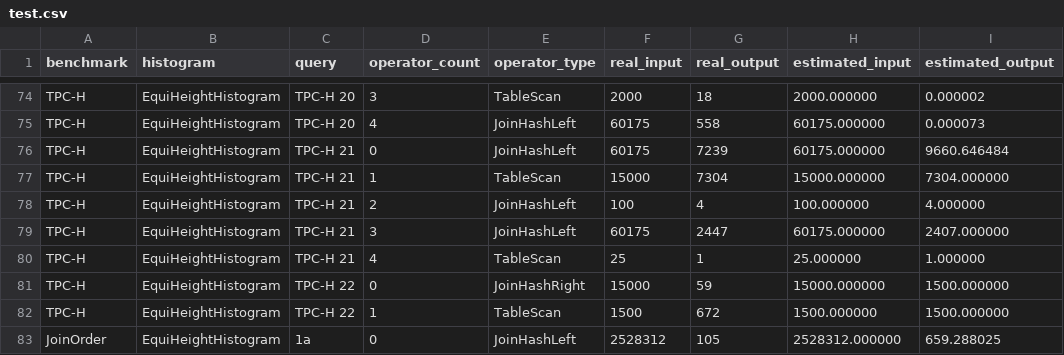
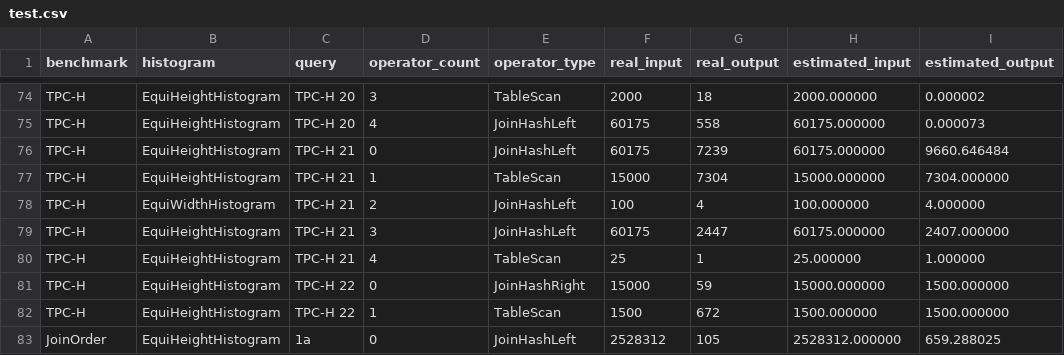
Before and after one commit to rrcomtech/hyrise-histograms, a CSV file: jupyter/data/test.csv, drawn as a sheet; only a part is shown, gaps mark what is left out.

Commit message:
Error Table

```diff
--- a/jupyter/data/test.csv
+++ b/jupyter/data/test.csv
@@ -77,3 +77,3 @@ TPC-H,EquiHeightHistogram,TPC-H 21,0,JoinHashLeft,60175,7239,60175.000000,9660.6
 TPC-H,EquiHeightHistogram,TPC-H 21,1,TableScan,15000,7304,15000.000000,7304.000000
-TPC-H,EquiHeightHistogram,TPC-H 21,2,JoinHashLeft,100,4,100.000000,4.000000
+TPC-H,EquiWidthHistogram,TPC-H 21,2,JoinHashLeft,100,4,100.000000,4.000000
 TPC-H,EquiHeightHistogram,TPC-H 21,3,JoinHashLeft,60175,2447,60175.000000,2407.000000
```
Also changed, not shown: 1 other file.
